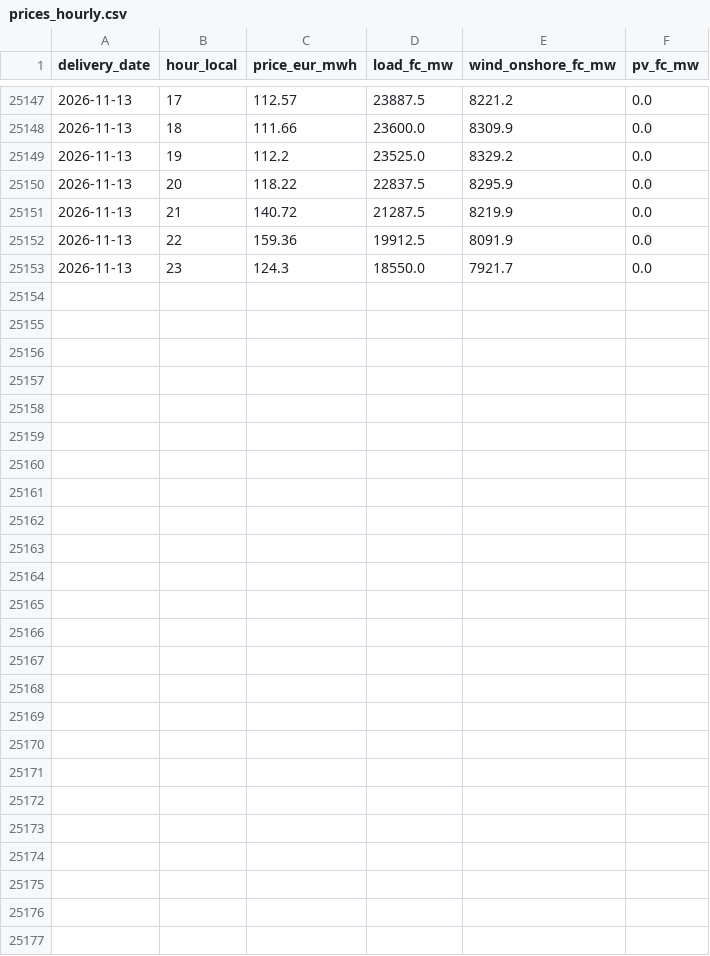
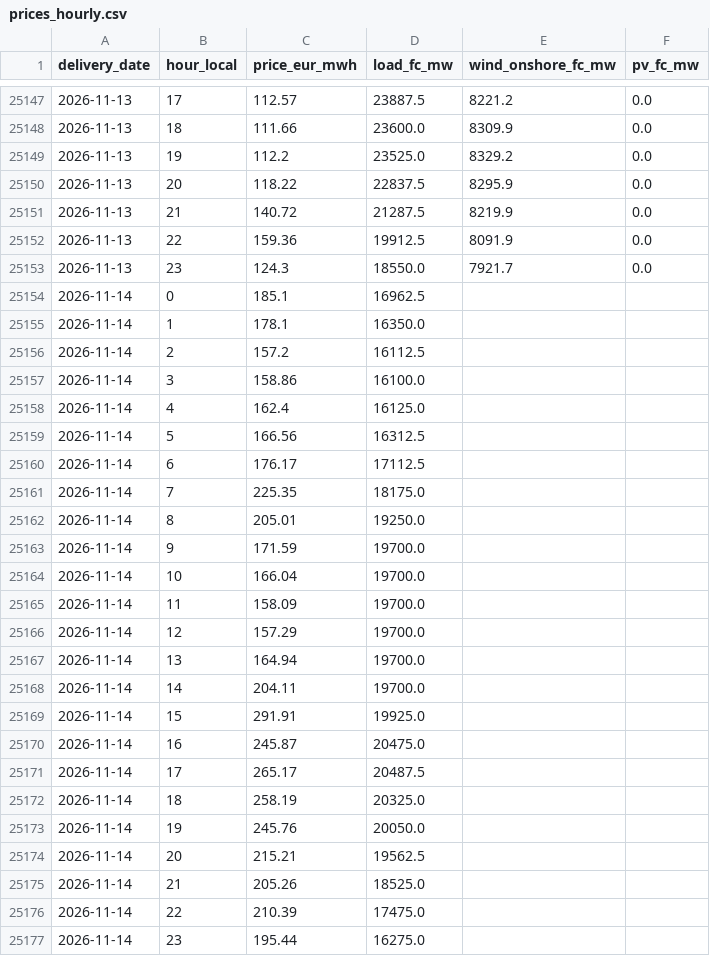
Before and after one commit to Tukeen/electricity-price-forecast, a CSV file: app_data/prices_hourly.csv, drawn as a sheet; only a part is shown, gaps mark what is left out.

```diff
--- a/app_data/prices_hourly.csv
+++ b/app_data/prices_hourly.csv
@@ -25153 +25153,25 @@ delivery_date,hour_local,price_eur_mwh,load_fc_mw,wind_onshore_fc_mw,pv_fc_mw
 2026-11-13,23,124.3,18550.0,7921.7,0.0
+2026-11-14,0,185.1,16962.5,,
+2026-11-14,1,178.1,16350.0,,
+2026-11-14,2,157.2,16112.5,,
+2026-11-14,3,158.86,16100.0,,
+2026-11-14,4,162.4,16125.0,,
+2026-11-14,5,166.56,16312.5,,
+2026-11-14,6,176.17,17112.5,,
+2026-11-14,7,225.35,18175.0,,
+2026-11-14,8,205.01,19250.0,,
+2026-11-14,9,171.59,19700.0,,
+2026-11-14,10,166.04,19700.0,,
+2026-11-14,11,158.09,19700.0,,
+2026-11-14,12,157.29,19700.0,,
+2026-11-14,13,164.94,19700.0,,
+2026-11-14,14,204.11,19700.0,,
+2026-11-14,15,291.91,19925.0,,
+2026-11-14,16,245.87,20475.0,,
+2026-11-14,17,265.17,20487.5,,
+2026-11-14,18,258.19,20325.0,,
+2026-11-14,19,245.76,20050.0,,
+2026-11-14,20,215.21,19562.5,,
+2026-11-14,21,205.26,18525.0,,
+2026-11-14,22,210.39,17475.0,,
+2026-11-14,23,195.44,16275.0,,
```
Also changed, not shown: 2 other files.
